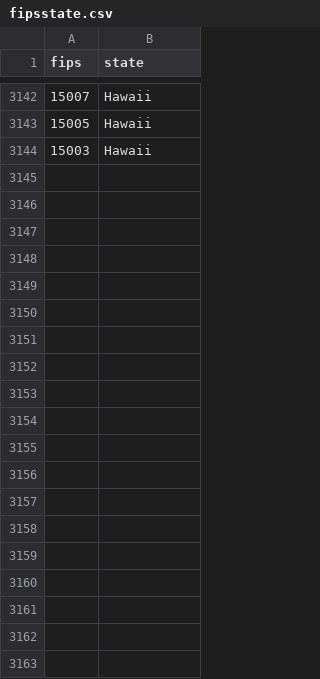
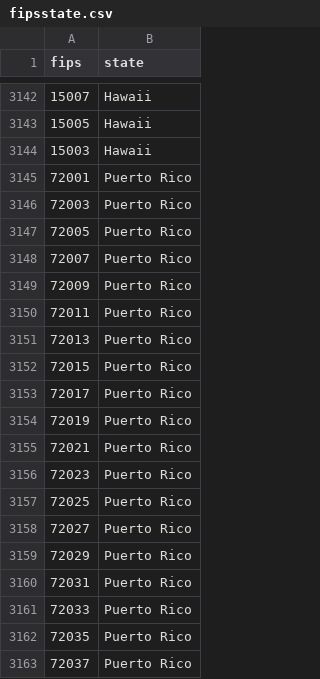
Before and after one commit to covidestim/covidestim-sources, a CSV file: data-sources/fipsstate.csv, drawn as a sheet; only a part is shown, gaps mark what is left out; the diff covers the shown part only.

Commit message:
Puerto Rico (full) support

```diff
--- a/data-sources/fipsstate.csv
+++ b/data-sources/fipsstate.csv
@@ -3144 +3144,20 @@ fips,state
 15003,Hawaii
+72001,Puerto Rico
+72003,Puerto Rico
+72005,Puerto Rico
+72007,Puerto Rico
+72009,Puerto Rico
+72011,Puerto Rico
+72013,Puerto Rico
+72015,Puerto Rico
+72017,Puerto Rico
+72019,Puerto Rico
+72021,Puerto Rico
+72023,Puerto Rico
+72025,Puerto Rico
+72027,Puerto Rico
+72029,Puerto Rico
+72031,Puerto Rico
+72033,Puerto Rico
+72035,Puerto Rico
+72037,Puerto Rico
```
Also changed, not shown: 59 added rows elsewhere in this file, data-sources/fipspop.csv, 3 other files.
